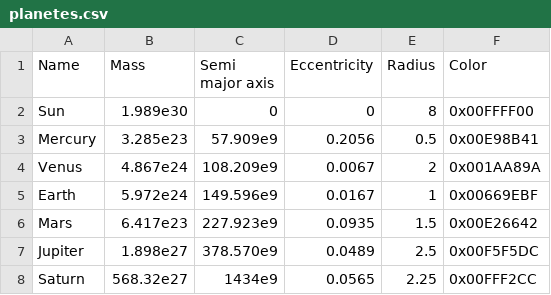
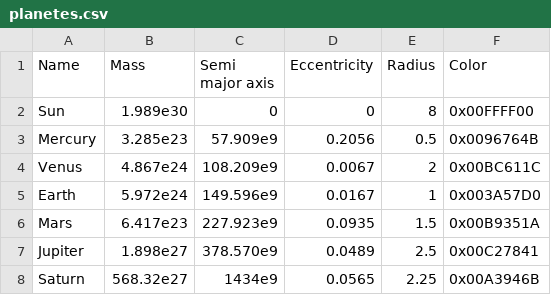
Before and after one commit to masoustay6805/simulation-systeme-solaire, a CSV file: planetes.csv, drawn as a sheet.

Commit message:
Update planetes colors

```diff
--- a/planetes.csv
+++ b/planetes.csv
@@ -2,7 +2,7 @@ Name;Mass;Semi major axis;Eccentricity;Radius;Color
 Sun;1.989e30;0;0;8;0x00FFFF00
-Mercury;3.285e23;57.909e9;0.2056;0.5;0x00E98B41
-Venus;4.867e24;108.209e9;0.0067;2;0x001AA89A
-Earth;5.972e24;149.596e9;0.0167;1;0x00669EBF
-Mars;6.417e23;227.923e9;0.0935;1.5;0x00E26642
-Jupiter;1.898e27;378.570e9;0.0489;2.5;0x00F5F5DC
-Saturn;568.32e27;1434e9;0.0565;2.25;0x00FFF2CC
+Mercury;3.285e23;57.909e9;0.2056;0.5;0x0096764B
+Venus;4.867e24;108.209e9;0.0067;2;0x00BC611C
+Earth;5.972e24;149.596e9;0.0167;1;0x003A57D0
+Mars;6.417e23;227.923e9;0.0935;1.5;0x00B9351A
+Jupiter;1.898e27;378.570e9;0.0489;2.5;0x00C27841
+Saturn;568.32e27;1434e9;0.0565;2.25;0x00A3946B
```
